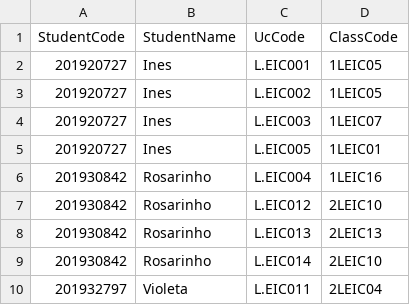
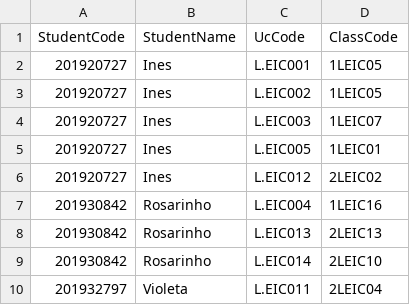
Before and after one commit to acarolinacc/feup-aed_, a CSV file: data/students_classes.csv, drawn as a sheet; only a part is shown.

```diff
--- a/data/students_classes.csv
+++ b/data/students_classes.csv
@@ -5,4 +5,4 @@ StudentCode,StudentName,UcCode,ClassCode
 201920727,Ines,L.EIC005,1LEIC01
+201920727,Ines,L.EIC012,2LEIC02
 201930842,Rosarinho,L.EIC004,1LEIC16
-201930842,Rosarinho,L.EIC012,2LEIC10
 201930842,Rosarinho,L.EIC013,2LEIC13
```
Also changed, not shown: 1 other file.
